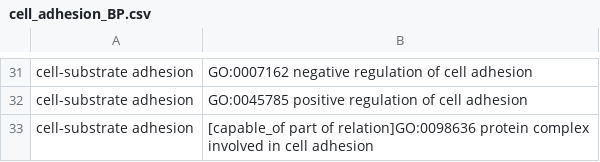
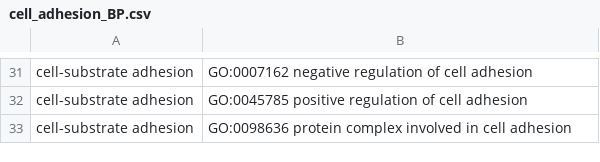
Before and after one commit to dalmolingroup/metastasisevolution, a CSV file: _dev/cell_adhesion_BP.csv, drawn as a sheet; only a part is shown, gaps mark what is left out.

Commit message:
improove BP set

```diff
--- a/_dev/cell_adhesion_BP.csv
+++ b/_dev/cell_adhesion_BP.csv
@@ -32,2 +32,2 @@ cell-substrate adhesion,GO:0007162 negative regulation of cell adhesion
 cell-substrate adhesion,GO:0045785 positive regulation of cell adhesion
-cell-substrate adhesion,[capable_of part of relation]GO:0098636 protein complex involved in cell adhesion
+cell-substrate adhesion,GO:0098636 protein complex involved in cell adhesion
```
